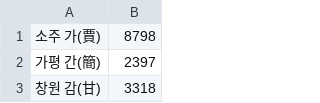
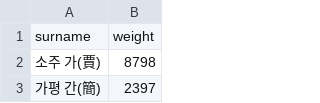
Before and after one commit to randkid/surname, a CSV file: surname.csv, drawn as a sheet; only a part is shown; the shorter side is filled out with more unchanged rows.

Commit message:
add label

```diff
--- a/surname.csv
+++ b/surname.csv
@@ -1 +1,2 @@
+surname,weight
 소주 가(賈),8798
```
